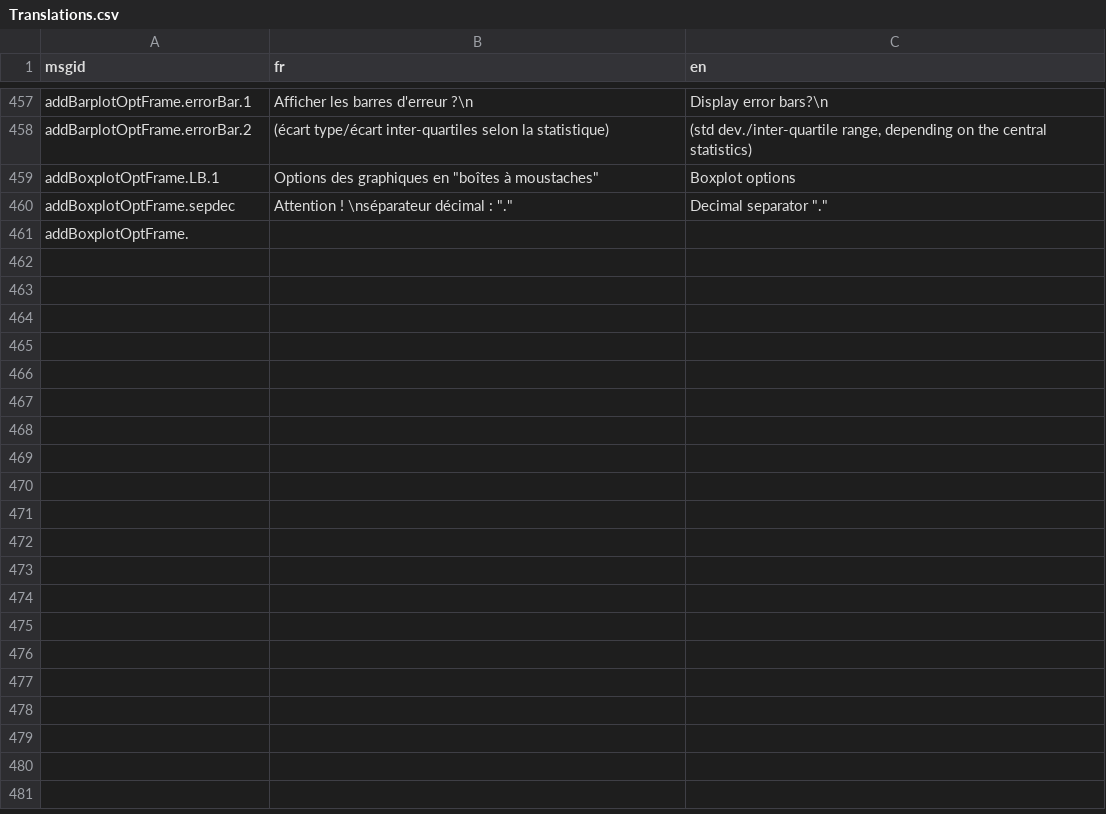
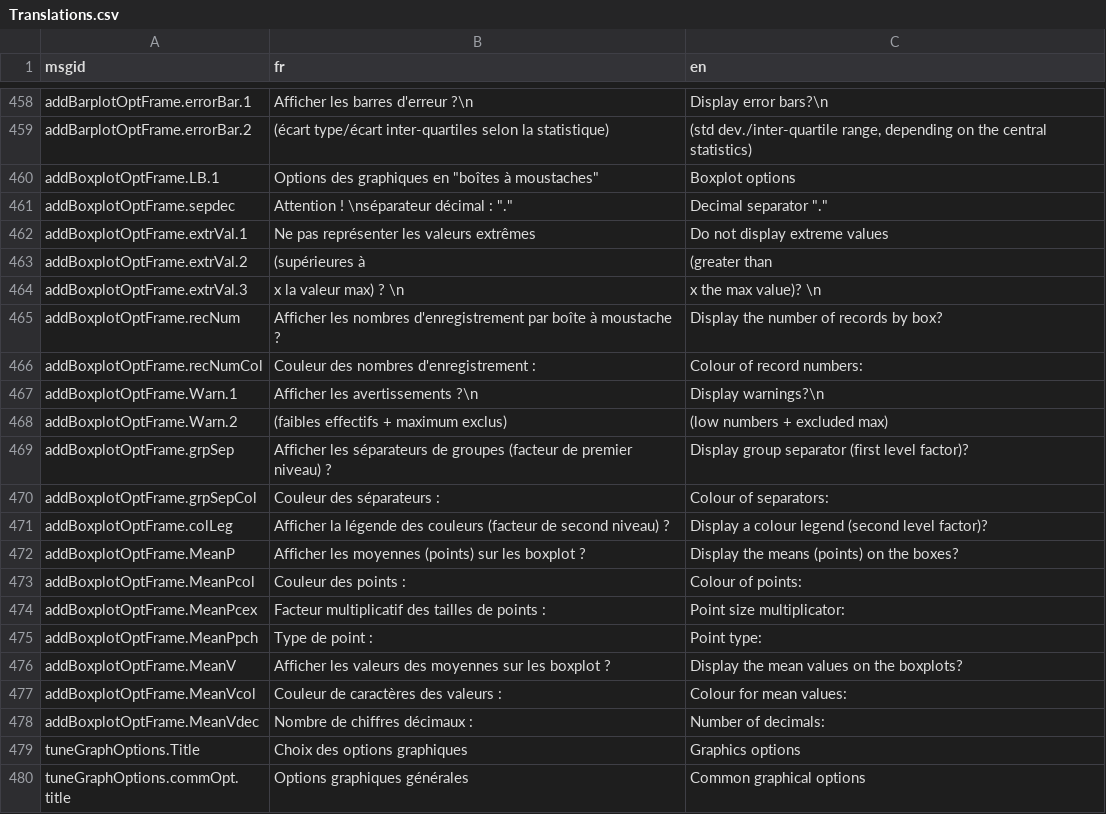
Before and after one commit to yreecht/Plateforme_PAMPA, a CSV file: Scripts_Biodiv/Translations.csv, drawn as a sheet; only a part is shown, gaps mark what is left out; the diff covers the shown part only.

Commit message:
Translation to English continued (Options.R finished)

```diff
--- a/Scripts_Biodiv/Translations.csv
+++ b/Scripts_Biodiv/Translations.csv
@@ -460,2 +461,20 @@ addBoxplotOptFrame.LB.1,"Options des graphiques en ""boîtes à moustaches""",Bo
 addBoxplotOptFrame.sepdec,"Attention ! \nséparateur décimal : ""."" ","Decimal separator ""."" "
-addBoxplotOptFrame.,,
+addBoxplotOptFrame.extrVal.1, Ne pas représenter les valeurs extrêmes, Do not display extreme values
+addBoxplotOptFrame.extrVal.2,    (supérieures à ,    (greater than
+addBoxplotOptFrame.extrVal.3, x la valeur max) ? \n, x the max value)? \n
+addBoxplotOptFrame.recNum, Afficher les nombres d'enregistrement par boîte à moustache ?, Display the number of records by box?
+addBoxplotOptFrame.recNumCol, Couleur des nombres d'enregistrement : , Colour of record numbers:
+addBoxplotOptFrame.Warn.1, Afficher les avertissements ?\n, Display warnings?\n
+addBoxplotOptFrame.Warn.2,    (faibles effectifs + maximum exclus),    (low numbers + excluded max)
+addBoxplotOptFrame.grpSep, Afficher les séparateurs de groupes (facteur de premier niveau) ?, Display group separator (first level factor)?
+addBoxplotOptFrame.grpSepCol, Couleur des séparateurs : , Colour of separators:
+addBoxplotOptFrame.colLeg, Afficher la légende des couleurs (facteur de second niveau) ?, Display a colour legend (second level factor)?
+addBoxplotOptFrame.MeanP, Afficher les moyennes (points) sur les boxplot ?, Display the means (points) on the boxes?
+addBoxplotOptFrame.MeanPcol, Couleur des points : , Colour of points:
+addBoxplotOptFrame.MeanPcex, Facteur multiplicatif des tailles de points : , Point size multiplicator:
+addBoxplotOptFrame.MeanPpch, Type de point : , Point type:
+addBoxplotOptFrame.MeanV, Afficher les valeurs des moyennes sur les boxplot ?, Display the mean values on the boxplots?
+addBoxplotOptFrame.MeanVcol, Couleur de caractères des valeurs : , Colour for mean values:
+addBoxplotOptFrame.MeanVdec, Nombre de chiffres décimaux : , Number of decimals:
+tuneGraphOptions.Title,Choix des options graphiques,Graphics options
+tuneGraphOptions.commOpt.title,Options graphiques générales,Common graphical options
```
Also changed, not shown: 32 added rows and 2 moved rows elsewhere in this file, 3 other files.
